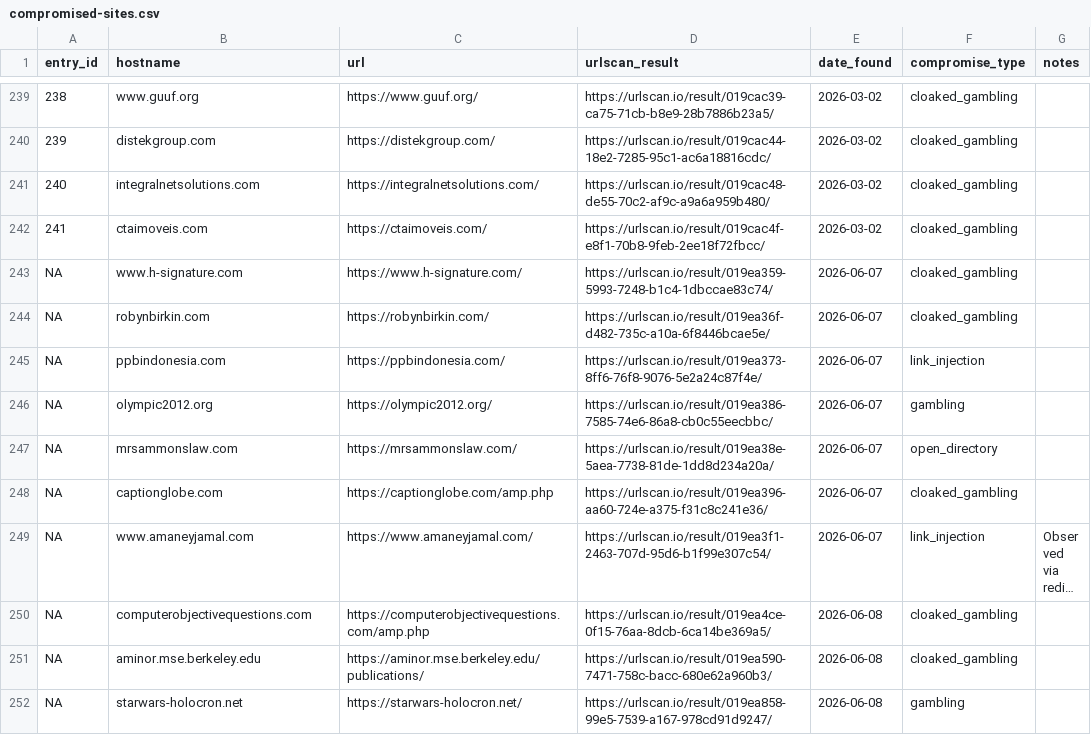
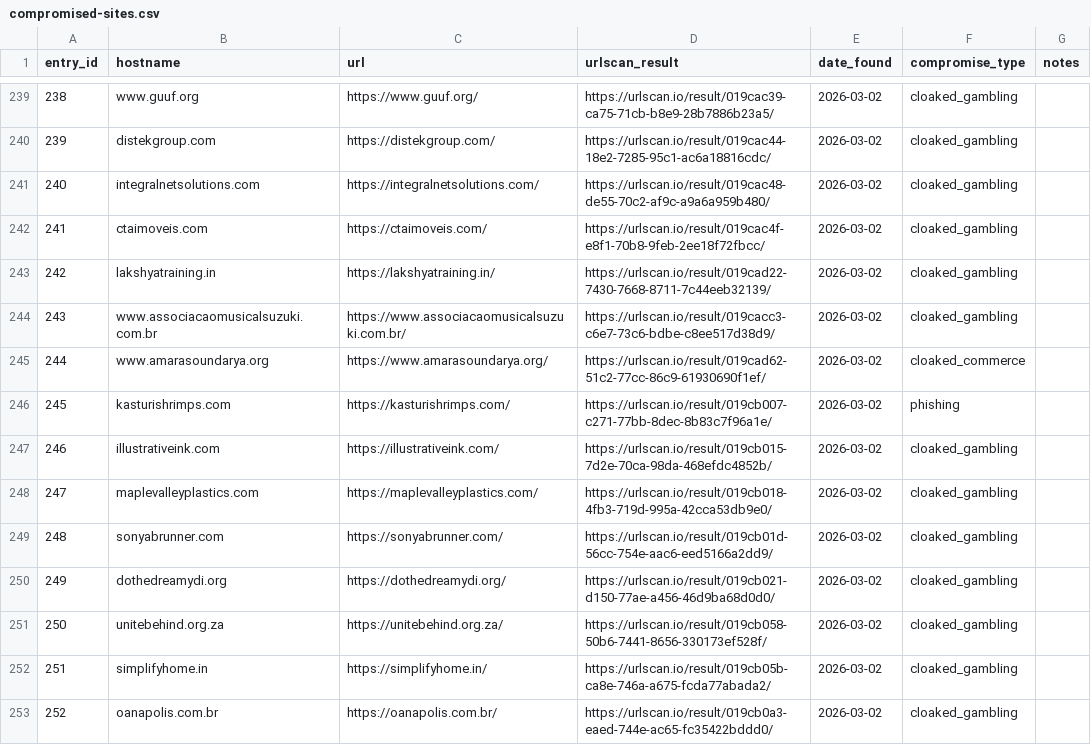
Before and after one commit to battlingamazons/compromised-sites-tracker, a CSV file: compromised-sites.csv, drawn as a sheet; only a part is shown, gaps mark what is left out; the shorter side is filled out with more unchanged rows; long unchanged cells end in …; the diff covers the shown part only; the diff names each change by its address in the sheet, - before the commit and + after, or states it on an @@ line.

Commit message:
Update compromised-sites.csv

```diff
--- a/compromised-sites.csv
+++ b/compromised-sites.csv
+row 243: 242 | lakshyatraining.in | https://lakshyatraining.in/ | https://urlscan.io/result/019cad22-7430-7668-8711-7c44eeb32139/ | 2026-03-02 | cloaked_gambling
+row 244: 243 | www.associacaomusicalsuzuki.com.br | https://www.associacaomusicalsuzuki.com.br/ | https://urlscan.io/result/019cacc3-c6e7-73c6-bdbe-c8ee517d38d9/ | 2026-03-02 | cloaked_gambling
+row 245: 244 | www.amarasoundarya.org | https://www.amarasoundarya.org/ | https://urlscan.io/result/019cad62-51c2-77cc-86c9-61930690f1ef/ | 2026-03-02 | cloaked_commerce
+row 246: 245 | kasturishrimps.com | https://kasturishrimps.com/ | https://urlscan.io/result/019cb007-c271-77bb-8dec-8b83c7f96a1e/ | 2026-03-02 | phishing
+row 247: 246 | illustrativeink.com | https://illustrativeink.com/ | https://urlscan.io/result/019cb015-7d2e-70ca-98da-468efdc4852b/ | 2026-03-02 | cloaked_gambling
+row 248: 247 | maplevalleyplastics.com | https://maplevalleyplastics.com/ | https://urlscan.io/result/019cb018-4fb3-719d-995a-42cca53db9e0/ | 2026-03-02 | cloaked_gambling
+row 249: 248 | sonyabrunner.com | https://sonyabrunner.com/ | https://urlscan.io/result/019cb01d-56cc-754e-aac6-eed5166a2dd9/ | 2026-03-02 | cloaked_gambling
+row 250: 249 | dothedreamydi.org | https://dothedreamydi.org/ | https://urlscan.io/result/019cb021-d150-77ae-a456-46d9ba68d0d0/ | 2026-03-02 | cloaked_gambling
+row 251: 250 | unitebehind.org.za | https://unitebehind.org.za/ | https://urlscan.io/result/019cb058-50b6-7441-8656-330173ef528f/ | 2026-03-02 | cloaked_gambling
+row 252: 251 | simplifyhome.in | https://simplifyhome.in/ | https://urlscan.io/result/019cb05b-ca8e-746a-a675-fcda77abada2/ | 2026-03-02 | cloaked_gambling
+row 253: 252 | oanapolis.com.br | https://oanapolis.com.br/ | https://urlscan.io/result/019cb0a3-eaed-744e-ac65-fc35422bddd0/ | 2026-03-02 | cloaked_gambling
```
Also changed, not shown: 11 added rows elsewhere in this file.
